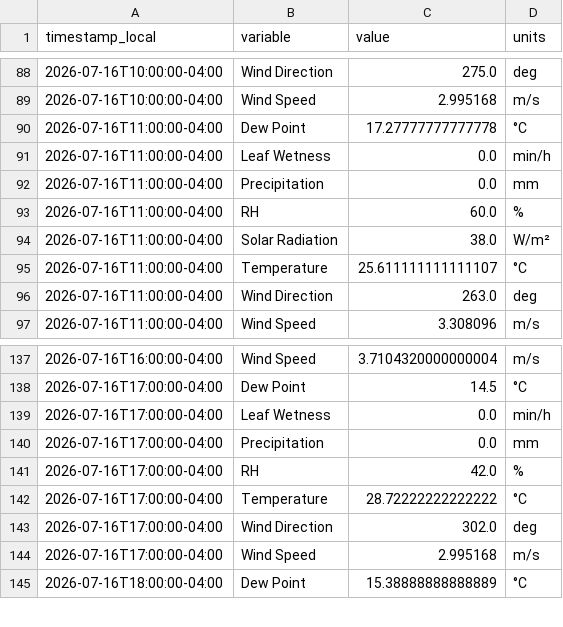
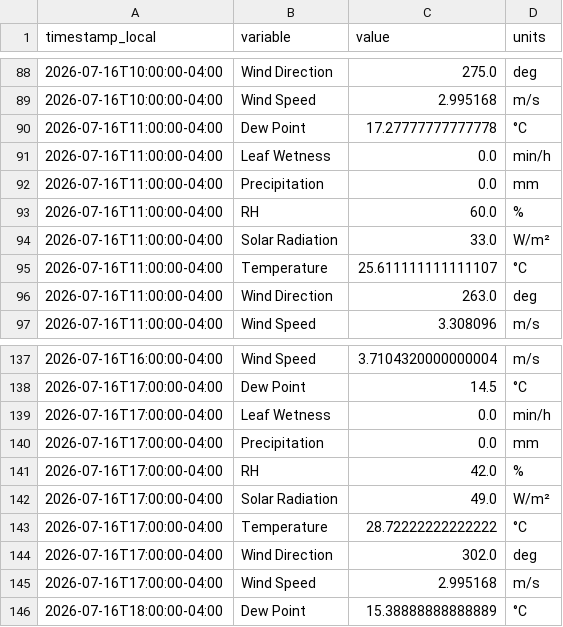
Before and after one commit to Jasonlondo/SensorTower, a CSV file: data/newa/newa_2026-07-16.csv, drawn as a sheet; only a part is shown, gaps mark what is left out.

```diff
--- a/data/newa/newa_2026-07-16.csv
+++ b/data/newa/newa_2026-07-16.csv
@@ -93,3 +93,3 @@ timestamp_local,variable,value,units
 2026-07-16T11:00:00-04:00,RH,60.0,%
-2026-07-16T11:00:00-04:00,Solar Radiation,38.0,W/m²
+2026-07-16T11:00:00-04:00,Solar Radiation,33.0,W/m²
 2026-07-16T11:00:00-04:00,Temperature,25.611111111111107,°C
@@ -141,2 +141,3 @@ timestamp_local,variable,value,units
 2026-07-16T17:00:00-04:00,RH,42.0,%
+2026-07-16T17:00:00-04:00,Solar Radiation,49.0,W/m²
 2026-07-16T17:00:00-04:00,Temperature,28.72222222222222,°C
```
Also changed, not shown: data/archive/tower_hourly_archive.csv, 1 other file.
